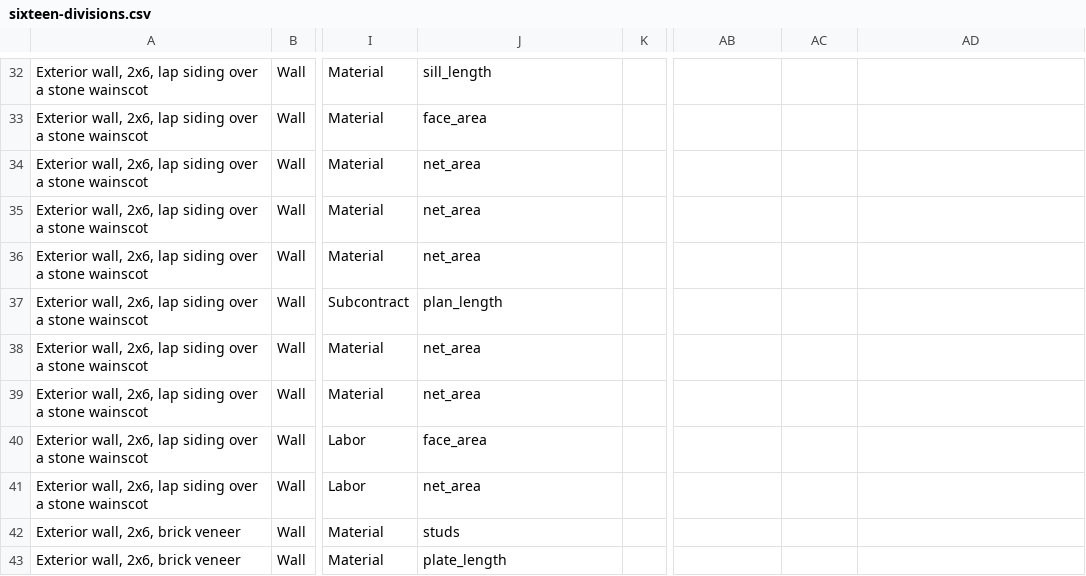
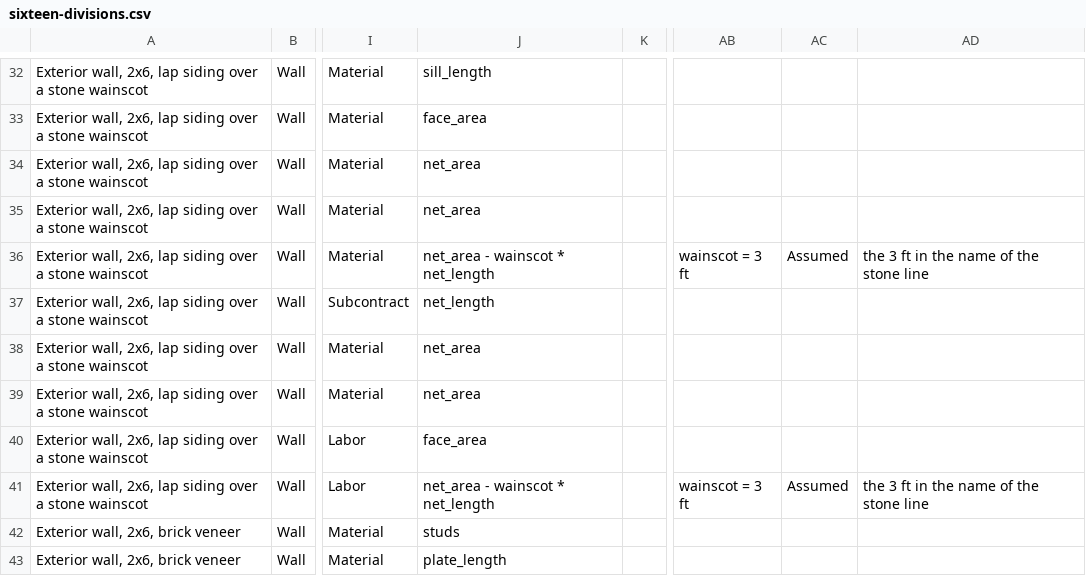
Before and after one commit to Bitumenmachina/roofnerd, a CSV file: plumbline/library/sixteen-divisions.csv, drawn as a sheet; only a part is shown, gaps mark what is left out; the diff names each change by its address in the sheet, - before the commit and + after, or states it on an @@ line.

```diff
--- a/plumbline/library/sixteen-divisions.csv
+++ b/plumbline/library/sixteen-divisions.csv
-J36: net_area
+J36: net_area - wainscot * net_length
-AB36: (empty)
+AB36: wainscot = 3 ft
-AC36: (empty)
+AC36: Assumed
-AD36: (empty)
+AD36: the 3 ft in the name of the stone line
-J37: plan_length
+J37: net_length
-J41: net_area
+J41: net_area - wainscot * net_length
-AB41: (empty)
+AB41: wainscot = 3 ft
-AC41: (empty)
+AC41: Assumed
-AD41: (empty)
+AD41: the 3 ft in the name of the stone line
```
Also changed, not shown: 26 other files.
